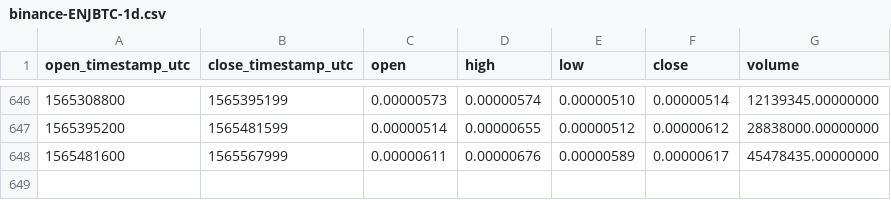
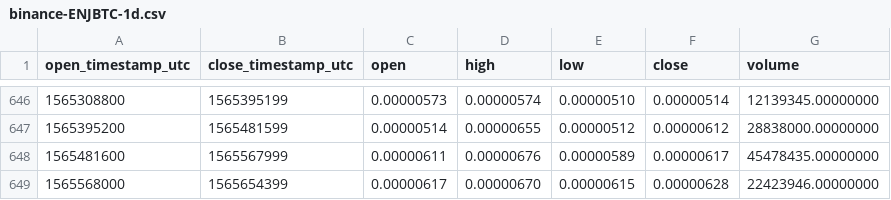
Before and after one commit to cryptobigbro/binance-ENJBTC, a CSV file: binance-ENJBTC-1d.csv, drawn as a sheet; only a part is shown, gaps mark what is left out; the diff names each change by its address in the sheet, - before the commit and + after, or states it on an @@ line.

Commit message:
Update OHLCV data.

```diff
--- a/binance-ENJBTC-1d.csv
+++ b/binance-ENJBTC-1d.csv
+row 649: 1565568000 | 1565654399 | 0.00000617 | 0.00000670 | 0.00000615 | 0.00000628 | 22423946.00000000
```
Also changed, not shown: 1 other file.
